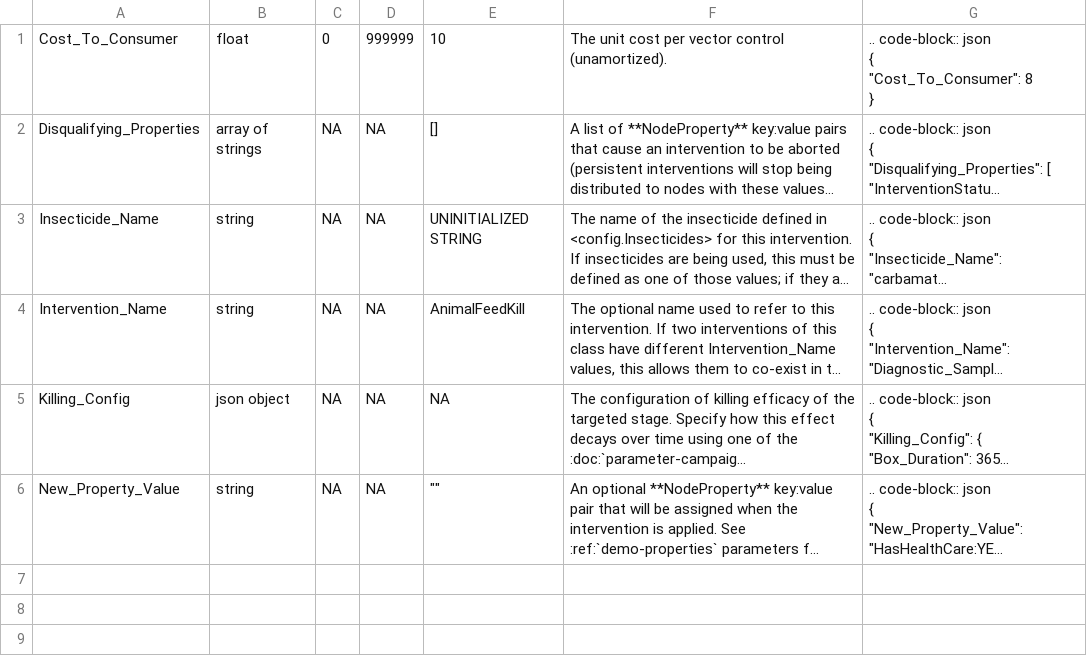
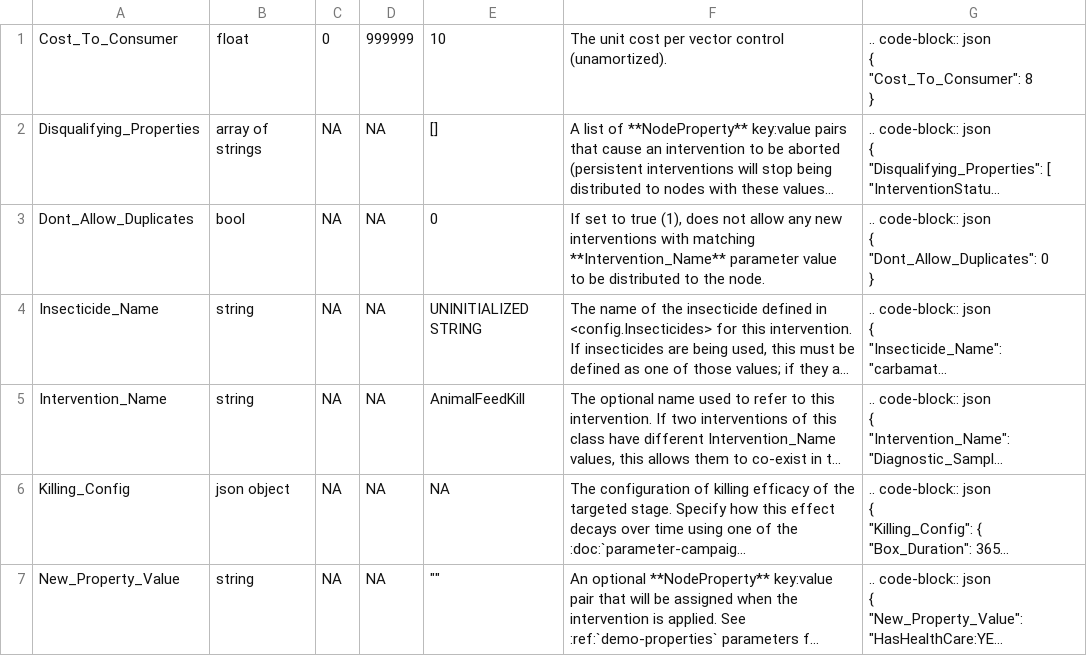
Before and after one commit to EMOD-Hub/emodpy-malaria, a CSV file: docs/csv/campaign-animalfeedkill.csv, drawn as a sheet; long unchanged cells end in …; ↵ is a line break in a cell; the diff names each change by its address in the sheet, - before the commit and + after, or states it on an @@ line.

```diff
--- a/docs/csv/campaign-animalfeedkill.csv
+++ b/docs/csv/campaign-animalfeedkill.csv
+row 3: Dont_Allow_Duplicates | bool | NA | NA | 0 | If set to true (1), does not allow any new interventions with matching **Intervention_Name** parameter value to be distributed to the node. | .. code-block:: json ↵ { ↵ "Dont_Allow_Duplicates": 0 ↵ }
```
Also changed, not shown: docs/csv/campaign-artificialdiet.csv, docs/csv/campaign-inputeir.csv, 29 other files.
